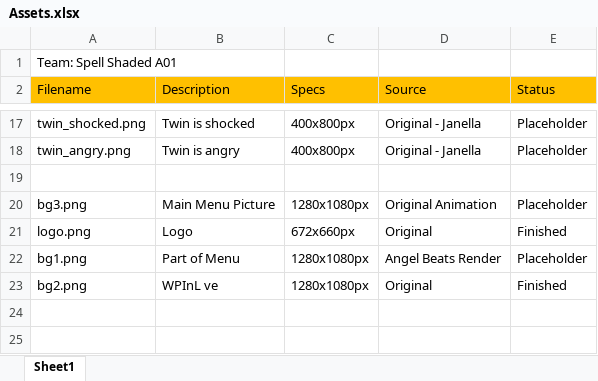
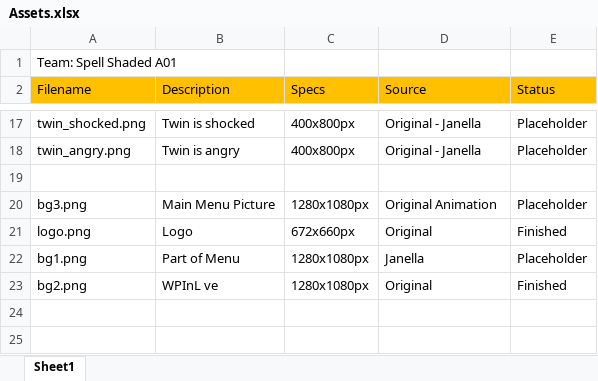
Before and after one commit to Jeemie/Ayee, an Excel workbook: Assets.xlsx, sheet Sheet1, drawn as a sheet; only a part is shown, gaps mark what is left out; values as stored, in another font and other column widths than the file's, no borders; the diff names each change by its address in the sheet, - before the commit and + after, or states it on an @@ line.

```diff
--- a/Assets.xlsx (sheet Sheet1)
+++ b/Assets.xlsx (sheet Sheet1)
-D22 (Source): Angel Beats Render
+D22 (Source): Janella
```
Also changed, not shown: 12 other files.
